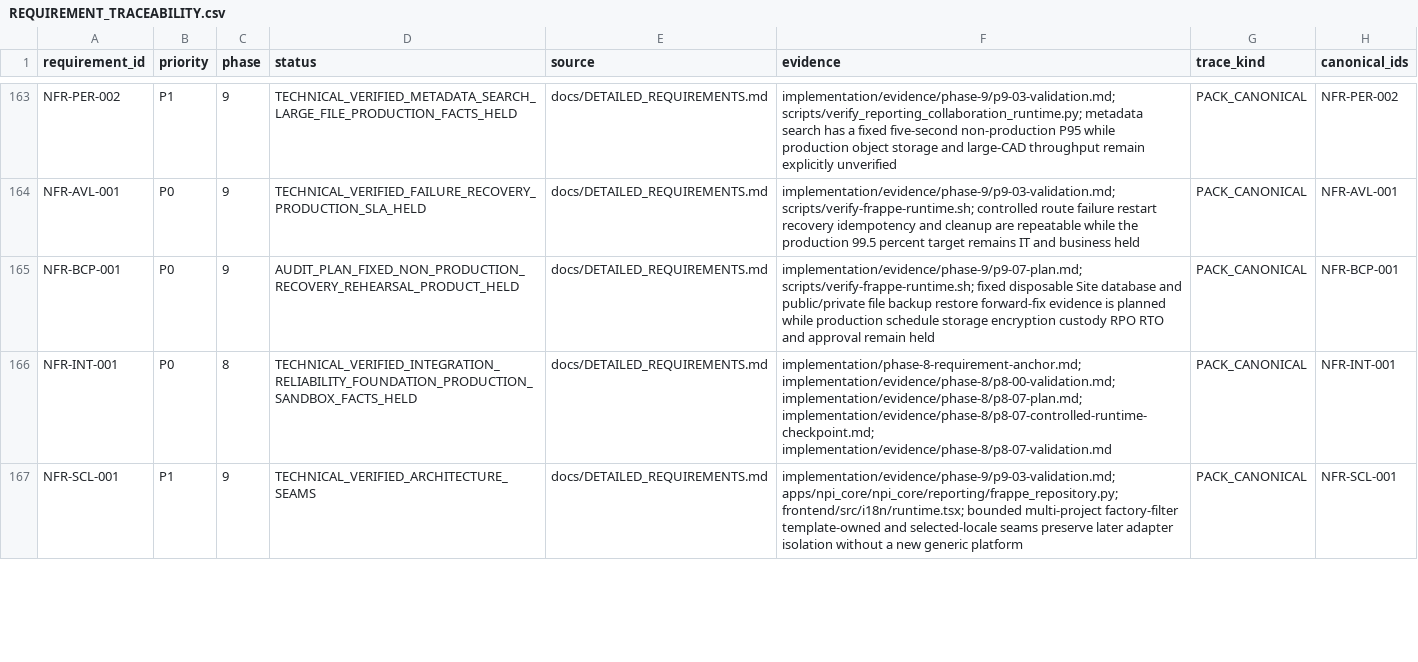
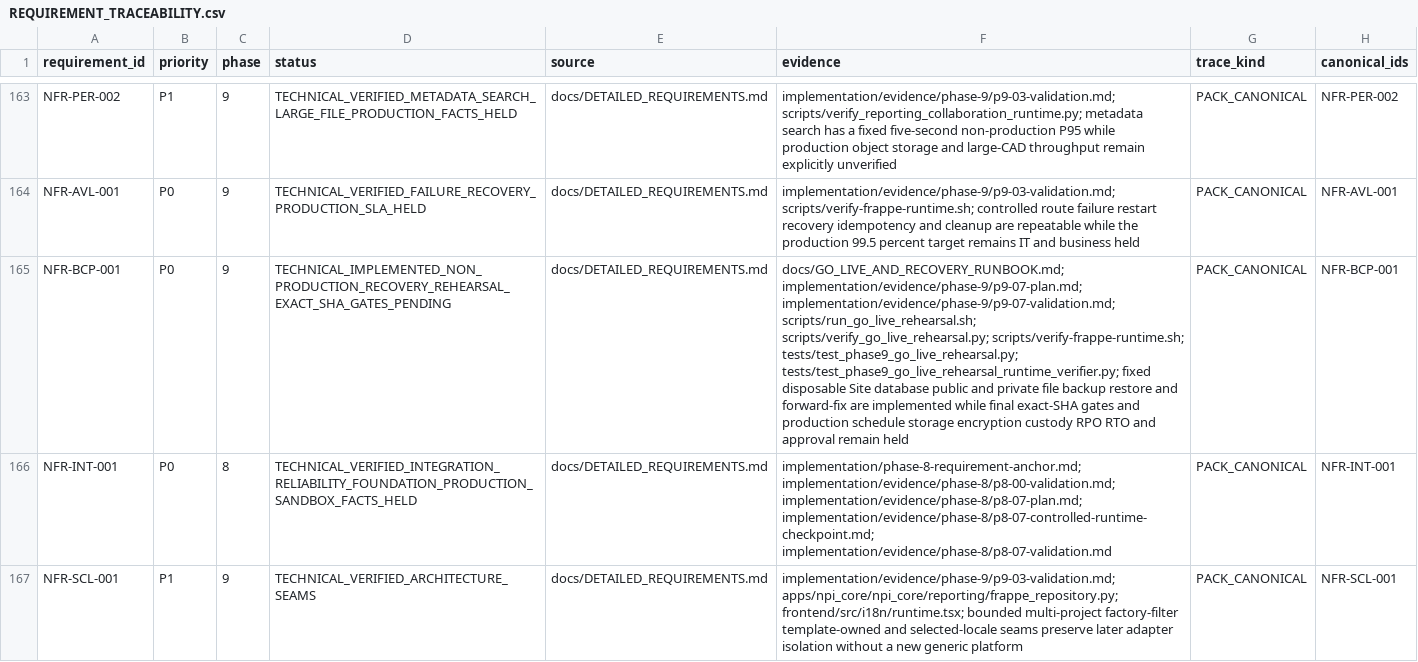
Before and after one commit to kaibowang-hash/jce_npi, a CSV file: implementation/REQUIREMENT_TRACEABILITY.csv, drawn as a sheet; only a part is shown, gaps mark what is left out; the diff covers the shown part only; the diff names each change by its address in the sheet, - before the commit and + after, or states it on an @@ line.

Commit message:
test(p9-07): rehearse guarded recovery

```diff
--- a/implementation/REQUIREMENT_TRACEABILITY.csv
+++ b/implementation/REQUIREMENT_TRACEABILITY.csv
-D165 (status): AUDIT_PLAN_FIXED_NON_PRODUCTION_RECOVERY_REHEARSAL_PRODUCT_HELD
+D165 (status): TECHNICAL_IMPLEMENTED_NON_PRODUCTION_RECOVERY_REHEARSAL_EXACT_SHA_GATES_PENDING
-F165 (evidence): implementation/evidence/phase-9/p9-07-plan.md; scripts/verify-frappe-runtime.sh; fixed disposable Site database and public/private file backup restore forward-fix evidence is planned while production schedule…
+F165 (evidence): docs/GO_LIVE_AND_RECOVERY_RUNBOOK.md; implementation/evidence/phase-9/p9-07-plan.md; implementation/evidence/phase-9/p9-07-validation.md; scripts/run_go_live_rehearsal.sh; scripts/verify_go_live_rehearsal.py; scripts/verify-frappe-runtime.sh; tests/test_phase9_go_live_rehearsal.py; tests/test_phase9_go_live_rehearsal_runtime_verifier.py; fixed disposable Site database public and private file backup restore and forward-fix are implemented while final exact-SHA gates and production schedule…
```
Also changed, not shown: 2 edited cells elsewhere in this file, 15 other files.
